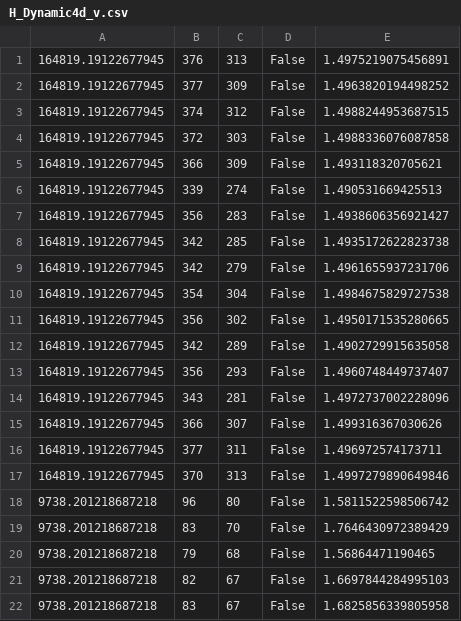
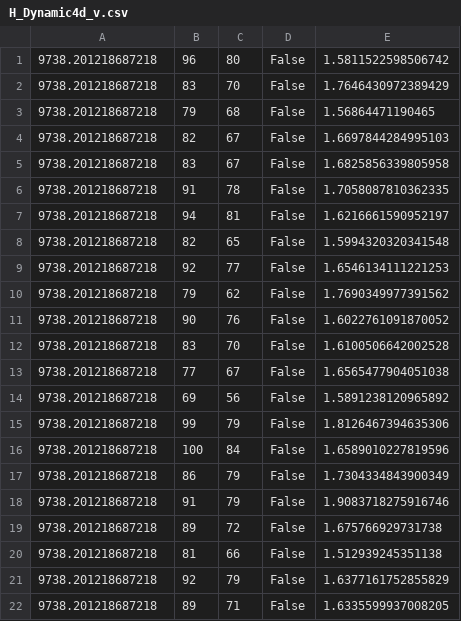
Before and after one commit to hinchilee/Causal_Sets, a CSV file: H_Dynamic4d_v.csv, drawn as a sheet; only a part is shown; the shorter side is filled out with more unchanged rows.

```diff
--- a/H_Dynamic4d_v.csv
+++ b/H_Dynamic4d_v.csv
@@ -1,18 +1 @@
-164819.19122677945,376,313,False,1.4975219075456891
-164819.19122677945,377,309,False,1.4963820194498252
-164819.19122677945,374,312,False,1.4988244953687515
-164819.19122677945,372,303,False,1.4988336076087858
-164819.19122677945,366,309,False,1.493118320705621
-164819.19122677945,339,274,False,1.490531669425513
-164819.19122677945,356,283,False,1.4938606356921427
-164819.19122677945,342,285,False,1.4935172622823738
-164819.19122677945,342,279,False,1.4961655937231706
-164819.19122677945,354,304,False,1.4984675829727538
-164819.19122677945,356,302,False,1.4950171535280665
-164819.19122677945,342,289,False,1.4902729915635058
-164819.19122677945,356,293,False,1.4960748449737407
-164819.19122677945,343,281,False,1.4972737002228096
-164819.19122677945,366,307,False,1.499316367030626
-164819.19122677945,377,311,False,1.496972574173711
-164819.19122677945,370,313,False,1.4997279890649846
 9738.201218687218,96,80,False,1.5811522598506742
```
Also changed, not shown: H_Dynamic4d_lambda.csv.
